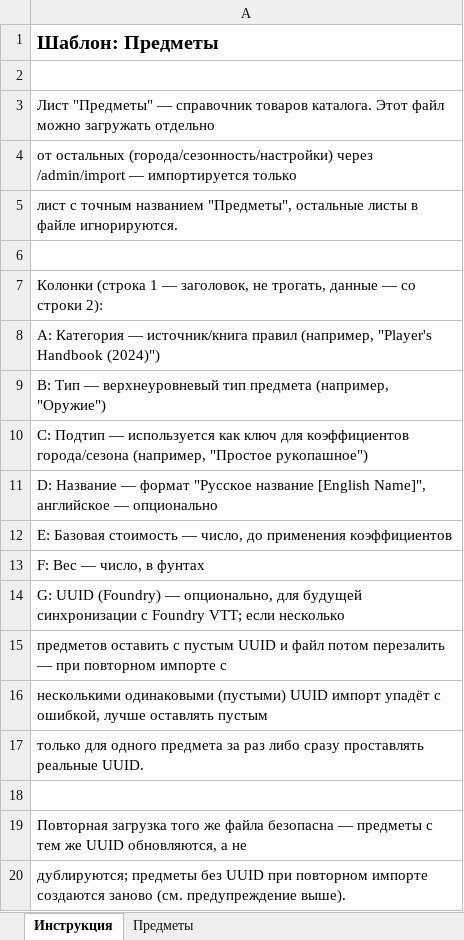
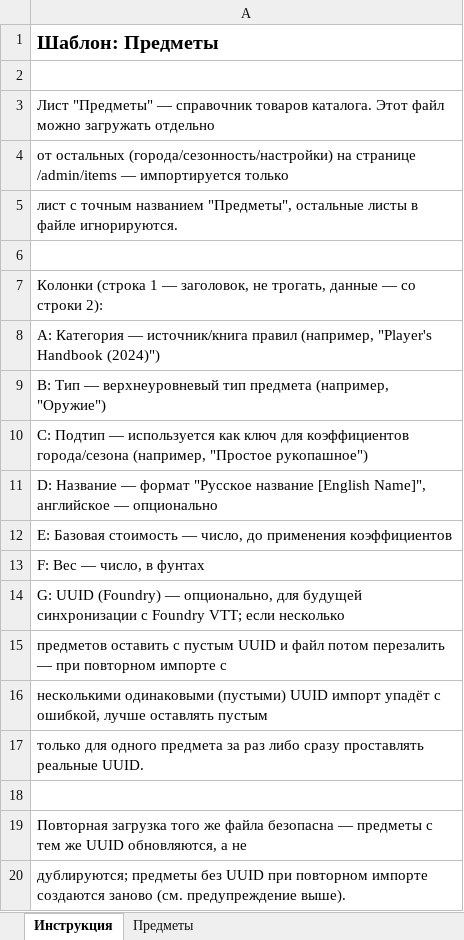
Before and after one commit to RelaxerR/relaxerr-dnd-economy, an Excel workbook: templates/economy-items.xlsx, sheet Инструкция, drawn as a sheet; values as stored, in another font and other column widths than the file's, no borders; the diff names each change by its address in the sheet, - before the commit and + after, or states it on an @@ line.

```diff
--- a/templates/economy-items.xlsx (sheet Инструкция)
+++ b/templates/economy-items.xlsx (sheet Инструкция)
-A4: …остальных (города/сезонность/настройки) через /admin/import — импортируется…
+A4: …остальных (города/сезонность/настройки) на странице /admin/items — импортируется…
```
Also changed, not shown: templates/economy-cities.xlsx, templates/economy-seasons.xlsx, 5 other files.
